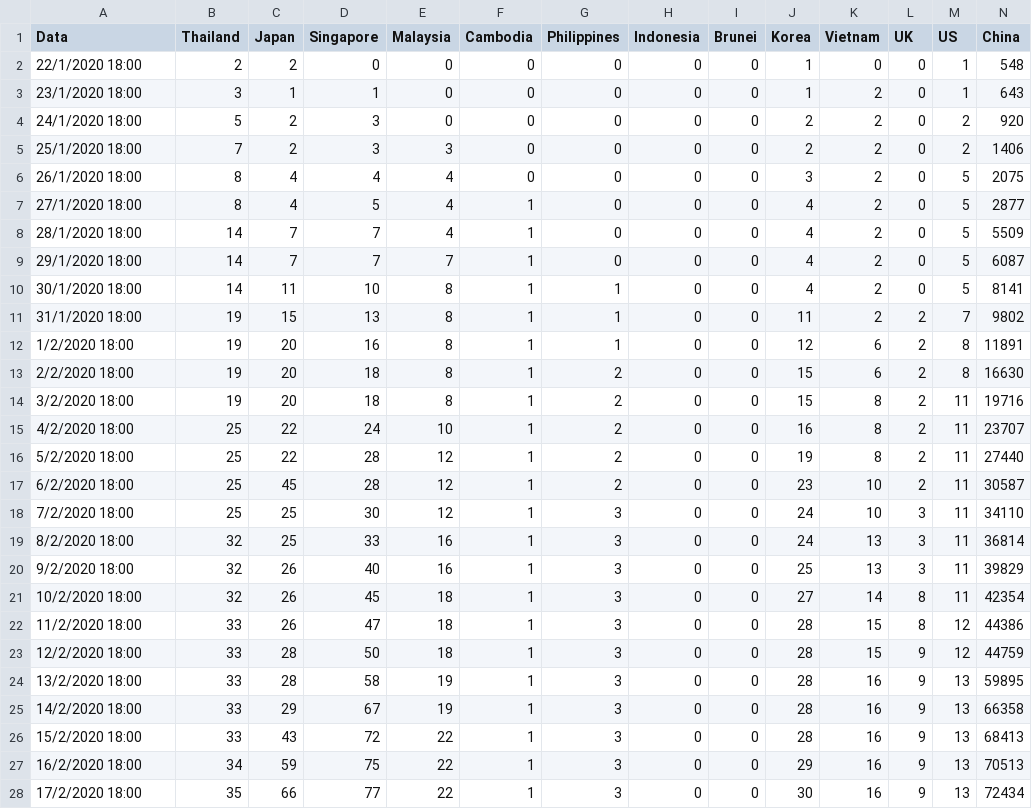
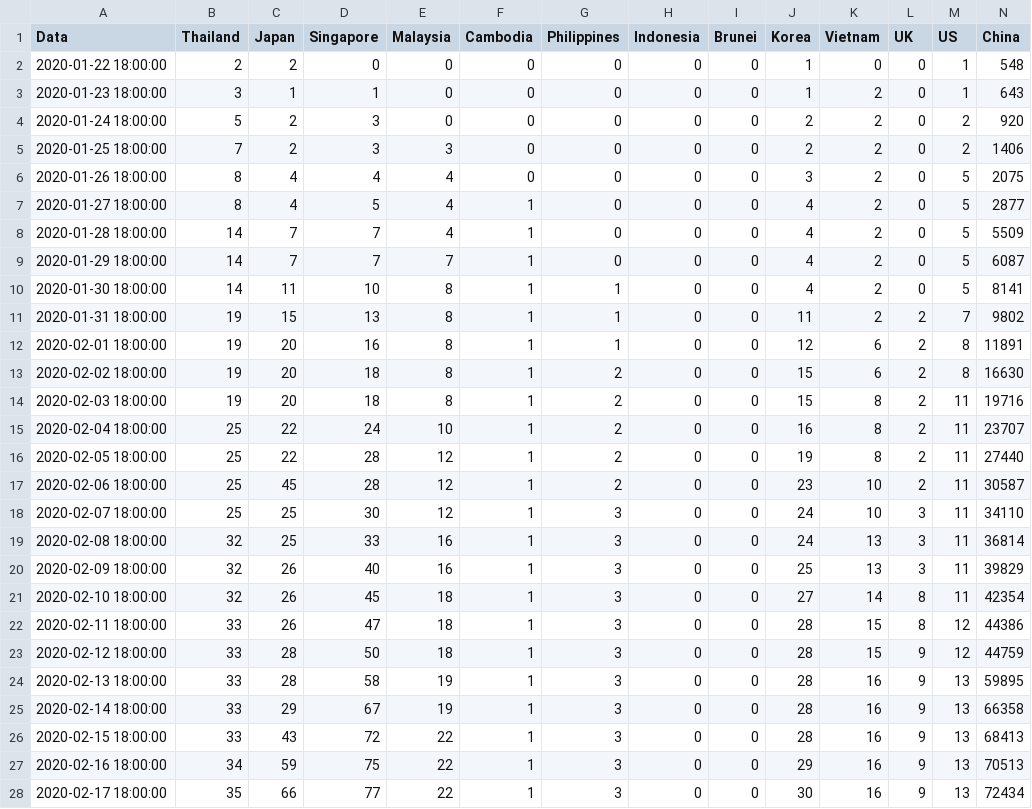
Before and after one commit to mmhinojales/black-coffee, a CSV file: 17Confirmed.csv, drawn as a sheet; only a part is shown; the diff covers the shown part only.

Commit message:
Add files via upload

```diff
--- a/17Confirmed.csv
+++ b/17Confirmed.csv
@@ -1,28 +1,28 @@
 Data,Thailand,Japan,Singapore,Malaysia,Cambodia,Philippines,Indonesia,Brunei,Korea,Vietnam,UK,US,China
-22/1/2020 18:00,2,2,0,0,0,0,0,0,1,0,0,1,548
-23/1/2020 18:00,3,1,1,0,0,0,0,0,1,2,0,1,643
-24/1/2020 18:00,5,2,3,0,0,0,0,0,2,2,0,2,920
-25/1/2020 18:00,7,2,3,3,0,0,0,0,2,2,0,2,1406
-26/1/2020 18:00,8,4,4,4,0,0,0,0,3,2,0,5,2075
-27/1/2020 18:00,8,4,5,4,1,0,0,0,4,2,0,5,2877
-28/1/2020 18:00,14,7,7,4,1,0,0,0,4,2,0,5,5509
-29/1/2020 18:00,14,7,7,7,1,0,0,0,4,2,0,5,6087
-30/1/2020 18:00,14,11,10,8,1,1,0,0,4,2,0,5,8141
-31/1/2020 18:00,19,15,13,8,1,1,0,0,11,2,2,7,9802
-1/2/2020 18:00,19,20,16,8,1,1,0,0,12,6,2,8,11891
-2/2/2020 18:00,19,20,18,8,1,2,0,0,15,6,2,8,16630
-3/2/2020 18:00,19,20,18,8,1,2,0,0,15,8,2,11,19716
-4/2/2020 18:00,25,22,24,10,1,2,0,0,16,8,2,11,23707
-5/2/2020 18:00,25,22,28,12,1,2,0,0,19,8,2,11,27440
-6/2/2020 18:00,25,45,28,12,1,2,0,0,23,10,2,11,30587
-7/2/2020 18:00,25,25,30,12,1,3,0,0,24,10,3,11,34110
-8/2/2020 18:00,32,25,33,16,1,3,0,0,24,13,3,11,36814
-9/2/2020 18:00,32,26,40,16,1,3,0,0,25,13,3,11,39829
-10/2/2020 18:00,32,26,45,18,1,3,0,0,27,14,8,11,42354
-11/2/2020 18:00,33,26,47,18,1,3,0,0,28,15,8,12,44386
-12/2/2020 18:00,33,28,50,18,1,3,0,0,28,15,9,12,44759
-13/2/2020 18:00,33,28,58,19,1,3,0,0,28,16,9,13,59895
-14/2/2020 18:00,33,29,67,19,1,3,0,0,28,16,9,13,66358
-15/2/2020 18:00,33,43,72,22,1,3,0,0,28,16,9,13,68413
-16/2/2020 18:00,34,59,75,22,1,3,0,0,29,16,9,13,70513
-17/2/2020 18:00,35,66,77,22,1,3,0,0,30,16,9,13,72434
+2020-01-22 18:00:00,2,2,0,0,0,0,0,0,1,0,0,1,548
+2020-01-23 18:00:00,3,1,1,0,0,0,0,0,1,2,0,1,643
+2020-01-24 18:00:00,5,2,3,0,0,0,0,0,2,2,0,2,920
+2020-01-25 18:00:00,7,2,3,3,0,0,0,0,2,2,0,2,1406
+2020-01-26 18:00:00,8,4,4,4,0,0,0,0,3,2,0,5,2075
+2020-01-27 18:00:00,8,4,5,4,1,0,0,0,4,2,0,5,2877
+2020-01-28 18:00:00,14,7,7,4,1,0,0,0,4,2,0,5,5509
+2020-01-29 18:00:00,14,7,7,7,1,0,0,0,4,2,0,5,6087
+2020-01-30 18:00:00,14,11,10,8,1,1,0,0,4,2,0,5,8141
+2020-01-31 18:00:00,19,15,13,8,1,1,0,0,11,2,2,7,9802
+2020-02-01 18:00:00,19,20,16,8,1,1,0,0,12,6,2,8,11891
+2020-02-02 18:00:00,19,20,18,8,1,2,0,0,15,6,2,8,16630
+2020-02-03 18:00:00,19,20,18,8,1,2,0,0,15,8,2,11,19716
+2020-02-04 18:00:00,25,22,24,10,1,2,0,0,16,8,2,11,23707
+2020-02-05 18:00:00,25,22,28,12,1,2,0,0,19,8,2,11,27440
+2020-02-06 18:00:00,25,45,28,12,1,2,0,0,23,10,2,11,30587
+2020-02-07 18:00:00,25,25,30,12,1,3,0,0,24,10,3,11,34110
+2020-02-08 18:00:00,32,25,33,16,1,3,0,0,24,13,3,11,36814
+2020-02-09 18:00:00,32,26,40,16,1,3,0,0,25,13,3,11,39829
+2020-02-10 18:00:00,32,26,45,18,1,3,0,0,27,14,8,11,42354
+2020-02-11 18:00:00,33,26,47,18,1,3,0,0,28,15,8,12,44386
+2020-02-12 18:00:00,33,28,50,18,1,3,0,0,28,15,9,12,44759
+2020-02-13 18:00:00,33,28,58,19,1,3,0,0,28,16,9,13,59895
+2020-02-14 18:00:00,33,29,67,19,1,3,0,0,28,16,9,13,66358
+2020-02-15 18:00:00,33,43,72,22,1,3,0,0,28,16,9,13,68413
+2020-02-16 18:00:00,34,59,75,22,1,3,0,0,29,16,9,13,70513
+2020-02-17 18:00:00,35,66,77,22,1,3,0,0,30,16,9,13,72434
```
Also changed, not shown: 28 edited cells elsewhere in this file.
